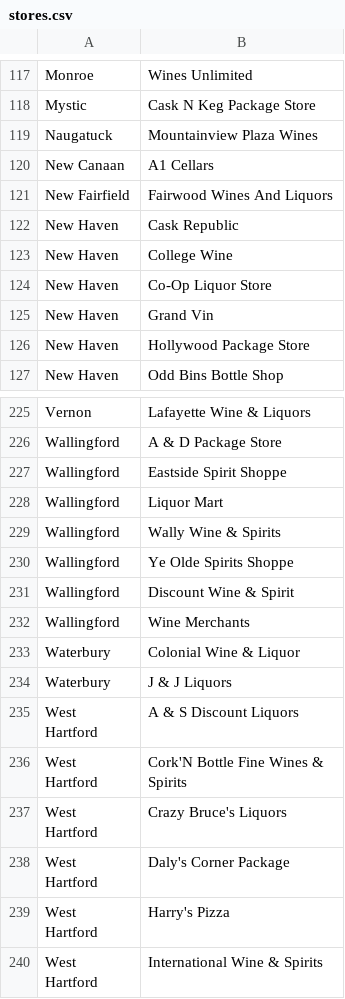
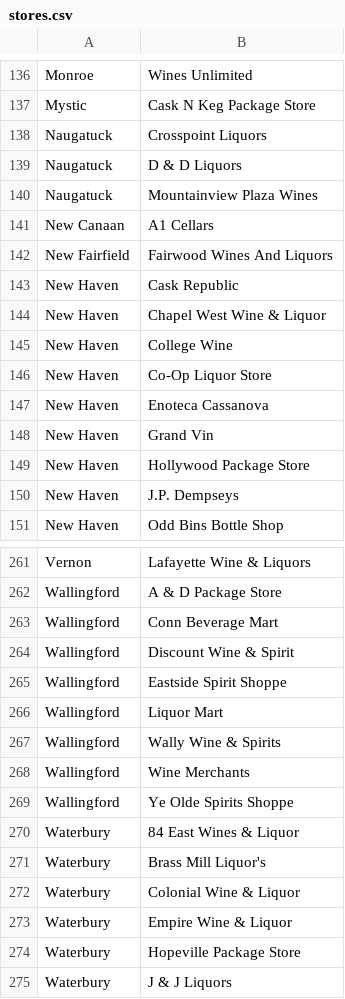
Before and after one commit to mbellis111/mbellis111-github.io, a CSV file: data/stores.csv, drawn as a sheet; only a part is shown, gaps mark what is left out; the shorter side is filled out with more unchanged rows; the diff covers the shown part only.

Commit message:
Updated stores

```diff
--- a/data/stores.csv
+++ b/data/stores.csv
@@ -118,2 +137,4 @@ Monroe,Wines Unlimited
 Mystic,Cask N Keg Package Store
+Naugatuck,Crosspoint Liquors 
+Naugatuck,D & D Liquors 
 Naugatuck,Mountainview Plaza Wines
@@ -122,6 +143,9 @@ New Fairfield,Fairwood Wines And Liquors
 New Haven,Cask Republic
+New Haven,Chapel West Wine & Liquor
 New Haven,College Wine
 New Haven,Co-Op Liquor Store
+New Haven,Enoteca Cassanova 
 New Haven,Grand Vin
 New Haven,Hollywood Package Store
+New Haven,J.P. Dempseys 
 New Haven,Odd Bins Bottle Shop
@@ -226,2 +262,4 @@ Vernon,Lafayette Wine & Liquors
 Wallingford,A & D Package Store
+Wallingford,Conn Beverage Mart
+Wallingford,Discount Wine & Spirit
 Wallingford,Eastside Spirit Shoppe
@@ -229,6 +267,9 @@ Wallingford,Liquor Mart
 Wallingford,Wally Wine & Spirits
+Wallingford,Wine Merchants
 Wallingford,Ye Olde Spirits Shoppe
-Wallingford,Discount Wine & Spirit
-Wallingford,Wine Merchants
+Waterbury,84 East Wines & Liquor 
+Waterbury,Brass Mill Liquor's 
 Waterbury,Colonial Wine & Liquor
+Waterbury,Empire Wine & Liquor 
+Waterbury,Hopeville Package Store 
 Waterbury,J & J Liquors
```
Also changed, not shown: 37 added rows, 3 removed rows, 9 moved rows and 2 edited cells elsewhere in this file, 1 other file.
